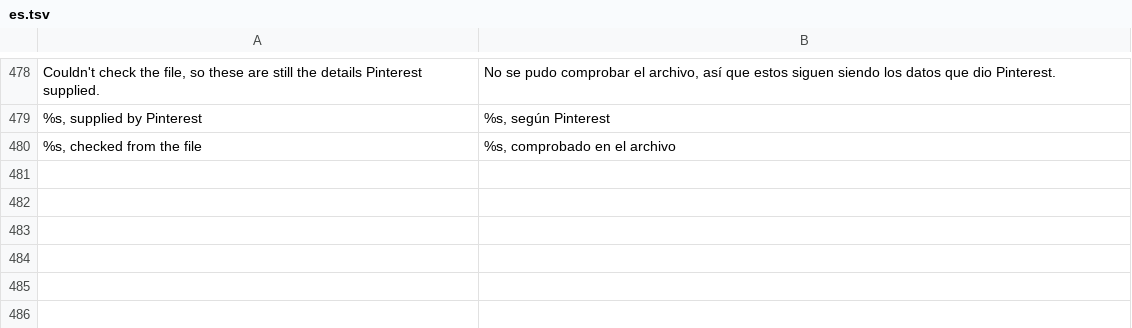
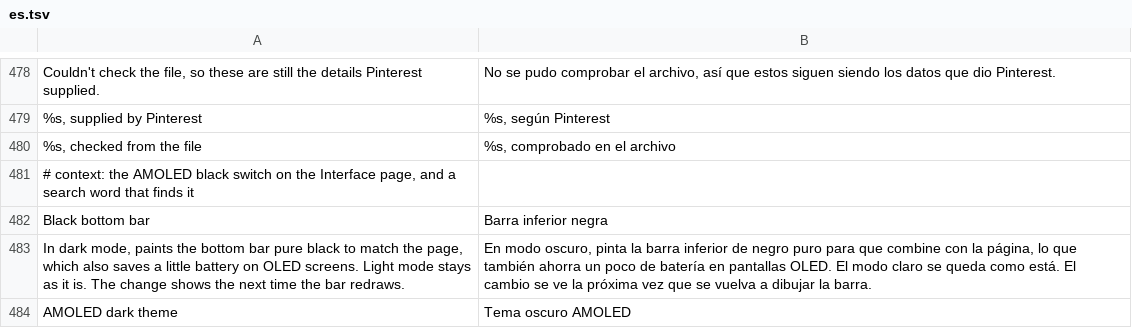
Before and after one commit to SA-SUJON/HushPinterest, a TSV file: extensions/shared/library/src/main/l10n/es.tsv, drawn as a sheet; only a part is shown, gaps mark what is left out.

Commit message:
feat(interface): paint the bottom bar black in dark mode with AMOLED black
Pinterest fills the bar with its elevation gray (#FF33332E at night), the
same theme color its menus, popovers and floating buttons use, so the new
Black bottom bar switch recolors only the bar's own solid fills, on a
mutated copy, from a dispatchDraw override. Gradients, the tabs and light
mode stay as they are, and off or Pause gives the gray back on the next
frame. DexDiff gains a draw mutation kind so the hook can't collide with
the onMeasure refresh Hide navigation buttons adds to the same class.

```diff
--- a/extensions/shared/library/src/main/l10n/es.tsv
+++ b/extensions/shared/library/src/main/l10n/es.tsv
@@ -480 +480,5 @@ Couldn't check the file, so these are still the details Pinterest supplied.	No s
 %s, checked from the file	%s, comprobado en el archivo
+# context: the AMOLED black switch on the Interface page, and a search word that finds it
+Black bottom bar	Barra inferior negra
+In dark mode, paints the bottom bar pure black to match the page, which also saves a little battery on OLED screens. Light mode stays as it is. The change shows the next time the bar redraws.	En modo oscuro, pinta la barra inferior de negro puro para que combine con la página, lo que también ahorra un poco de batería en pantallas OLED. El modo claro se queda como está. El cambio se ve la próxima vez que se vuelva a dibujar la barra.
+AMOLED dark theme	Tema oscuro AMOLED
```
Also changed, not shown: extensions/shared/library/src/main/l10n/de.tsv, extensions/shared/library/src/main/l10n/in.tsv, 32 other files.
